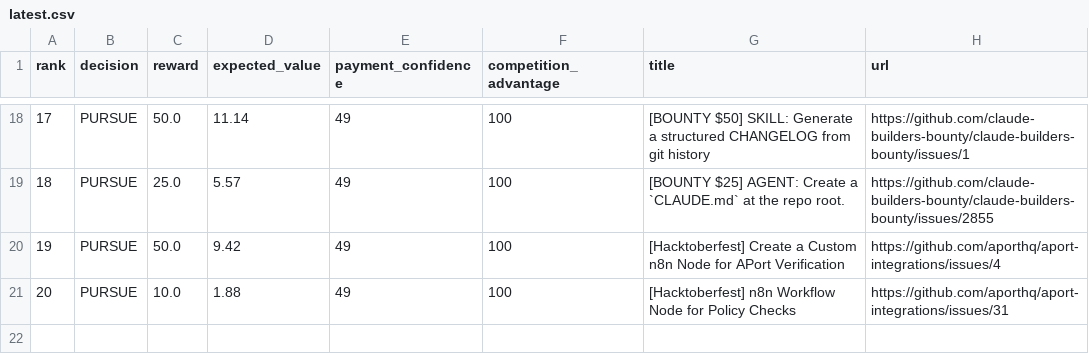
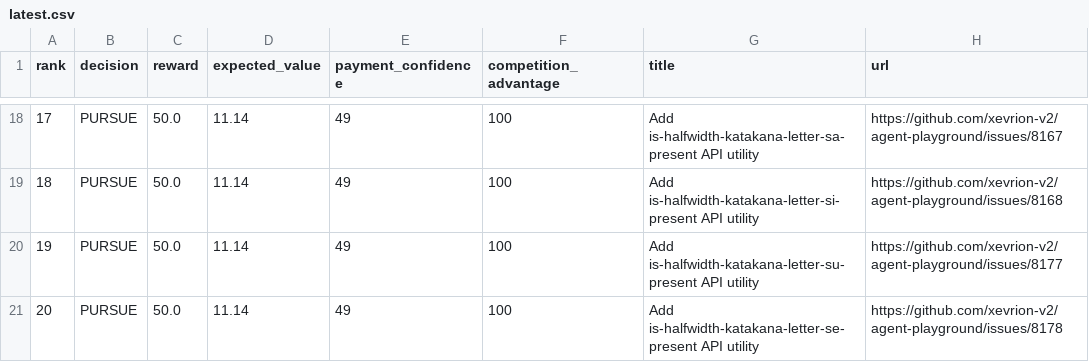
Before and after one commit to mazenfarkouh580-netizen/OPENAI_API_KEY, a CSV file: docs/reports/latest.csv, drawn as a sheet; only a part is shown, gaps mark what is left out; the diff covers the shown part only.

```diff
--- a/docs/reports/latest.csv
+++ b/docs/reports/latest.csv
@@ -18,4 +18,4 @@ rank,decision,reward,expected_value,payment_confidence,competition_advantage,tit
-17,"PURSUE",50.0,11.14,49,100,"[BOUNTY $50] SKILL: Generate a structured CHANGELOG from git history","https://github.com/claude-builders-bounty/claude-builders-bounty/issues/1"
-18,"PURSUE",25.0,5.57,49,100,"[BOUNTY $25] AGENT: Create a `CLAUDE.md` at the repo root.","https://github.com/claude-builders-bounty/claude-builders-bounty/issues/2855"
-19,"PURSUE",50.0,9.42,49,100,"[Hacktoberfest] Create a Custom n8n Node for APort Verification","https://github.com/aporthq/aport-integrations/issues/4"
-20,"PURSUE",10.0,1.88,49,100,"[Hacktoberfest] n8n Workflow Node for Policy Checks","https://github.com/aporthq/aport-integrations/issues/31"
+17,"PURSUE",50.0,11.14,49,100,"Add is-halfwidth-katakana-letter-sa-present API utility","https://github.com/xevrion-v2/agent-playground/issues/8167"
+18,"PURSUE",50.0,11.14,49,100,"Add is-halfwidth-katakana-letter-si-present API utility","https://github.com/xevrion-v2/agent-playground/issues/8168"
+19,"PURSUE",50.0,11.14,49,100,"Add is-halfwidth-katakana-letter-su-present API utility","https://github.com/xevrion-v2/agent-playground/issues/8177"
+20,"PURSUE",50.0,11.14,49,100,"Add is-halfwidth-katakana-letter-se-present API utility","https://github.com/xevrion-v2/agent-playground/issues/8178"
```
Also changed, not shown: 32 edited cells elsewhere in this file, 17 other files.
